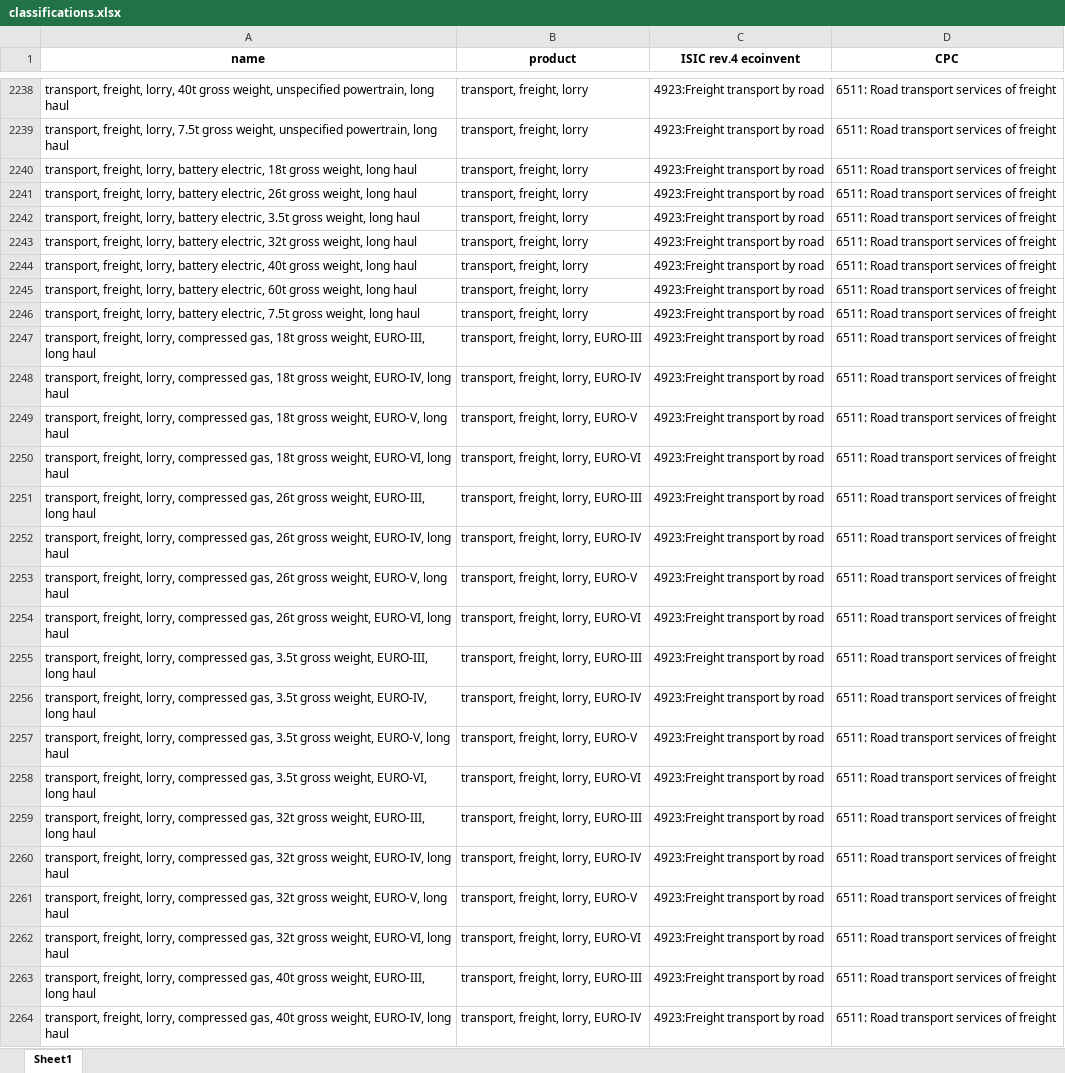
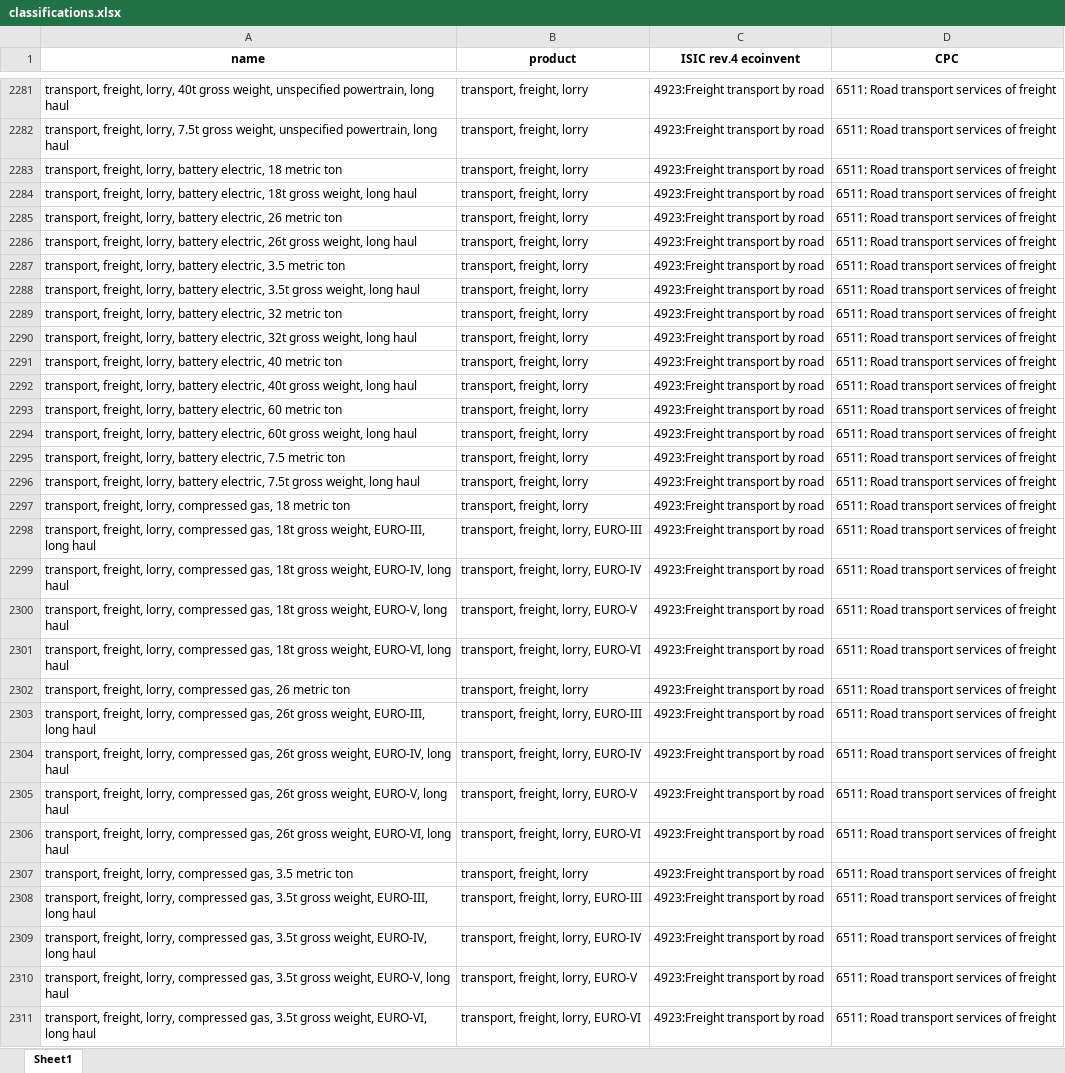
Before and after one commit to polca/premise, an Excel workbook: premise/data/utils/import/classifications.xlsx, sheet Sheet1, drawn as a sheet; only a part is shown, gaps mark what is left out; the shorter side is filled out with more unchanged rows; values as stored, in another font and other column widths than the file's, no borders; the diff covers the shown part only; the diff names each change by its address in the sheet, - before the commit and + after, or states it on an @@ line.

```diff
--- a/premise/data/utils/import/classifications.xlsx (sheet Sheet1)
+++ b/premise/data/utils/import/classifications.xlsx (sheet Sheet1)
+row 2283: transport, freight, lorry, battery electric, 18 metric ton | transport, freight, lorry | 4923:Freight transport by road | 6511: Road transport services of freight
+row 2285: transport, freight, lorry, battery electric, 26 metric ton | transport, freight, lorry | 4923:Freight transport by road | 6511: Road transport services of freight
+row 2287: transport, freight, lorry, battery electric, 3.5 metric ton | transport, freight, lorry | 4923:Freight transport by road | 6511: Road transport services of freight
+row 2289: transport, freight, lorry, battery electric, 32 metric ton | transport, freight, lorry | 4923:Freight transport by road | 6511: Road transport services of freight
+row 2291: transport, freight, lorry, battery electric, 40 metric ton | transport, freight, lorry | 4923:Freight transport by road | 6511: Road transport services of freight
+row 2293: transport, freight, lorry, battery electric, 60 metric ton | transport, freight, lorry | 4923:Freight transport by road | 6511: Road transport services of freight
+row 2295: transport, freight, lorry, battery electric, 7.5 metric ton | transport, freight, lorry | 4923:Freight transport by road | 6511: Road transport services of freight
+row 2297: transport, freight, lorry, compressed gas, 18 metric ton | transport, freight, lorry | 4923:Freight transport by road | 6511: Road transport services of freight
+row 2302: transport, freight, lorry, compressed gas, 26 metric ton | transport, freight, lorry | 4923:Freight transport by road | 6511: Road transport services of freight
+row 2307: transport, freight, lorry, compressed gas, 3.5 metric ton | transport, freight, lorry | 4923:Freight transport by road | 6511: Road transport services of freight
```
Also changed, not shown: 83 added rows and 1 moved row elsewhere in this sheet, premise/data/additional_inventories/lci-trucks.xlsx, 7 other files.
